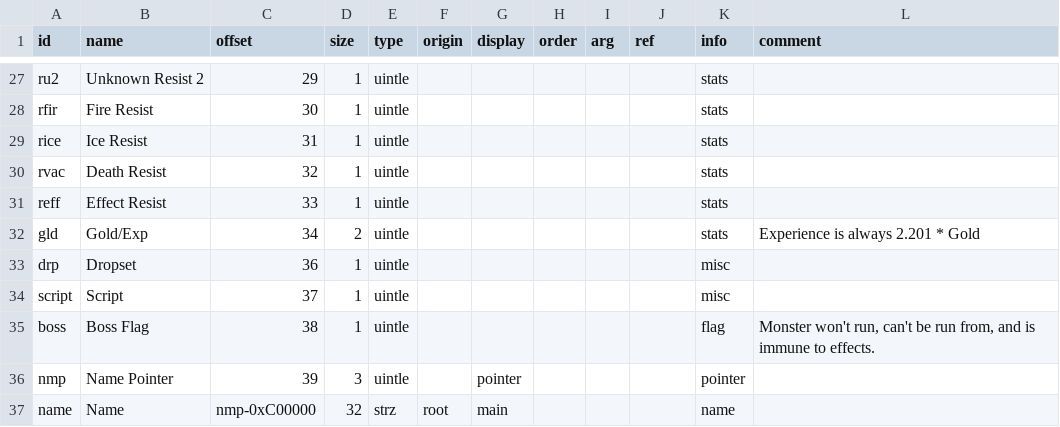
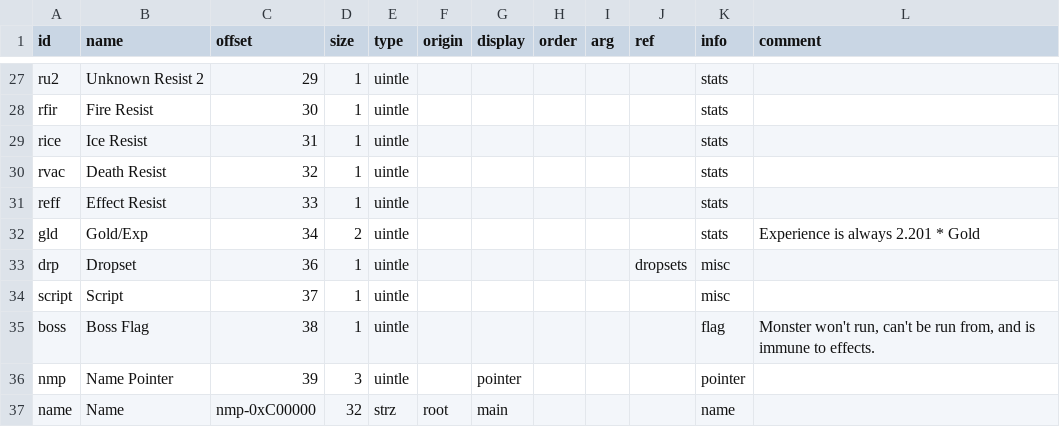
Before and after one commit to andrew-vant/romtool, a TSV file: src/romtool/maps/7th Saga (US)/structs/monster.tsv, drawn as a sheet; only a part is shown, gaps mark what is left out.

```diff
--- a/src/romtool/maps/7th Saga (US)/structs/monster.tsv
+++ b/src/romtool/maps/7th Saga (US)/structs/monster.tsv
@@ -32,3 +32,3 @@ reff	Effect Resist	33	1	uintle						stats
 gld	Gold/Exp	34	2	uintle						stats	Experience is always 2.201 * Gold
-drp	Dropset	36	1	uintle						misc	
+drp	Dropset	36	1	uintle					dropsets	misc	
 script	Script	37	1	uintle						misc	
```
Also changed, not shown: src/romtool/maps/7th Saga (US)/rom.tsv.
